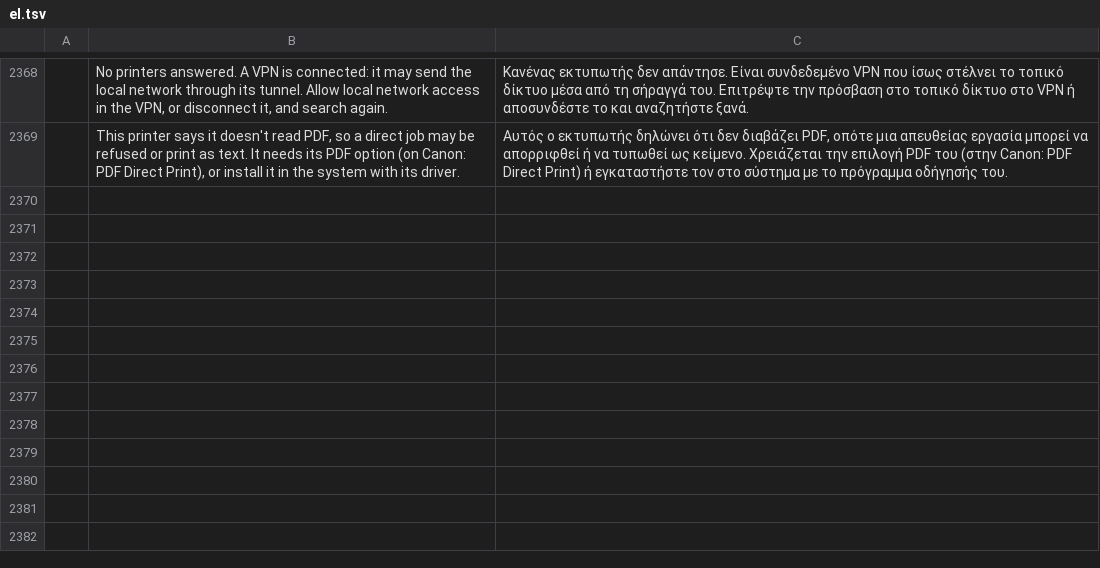
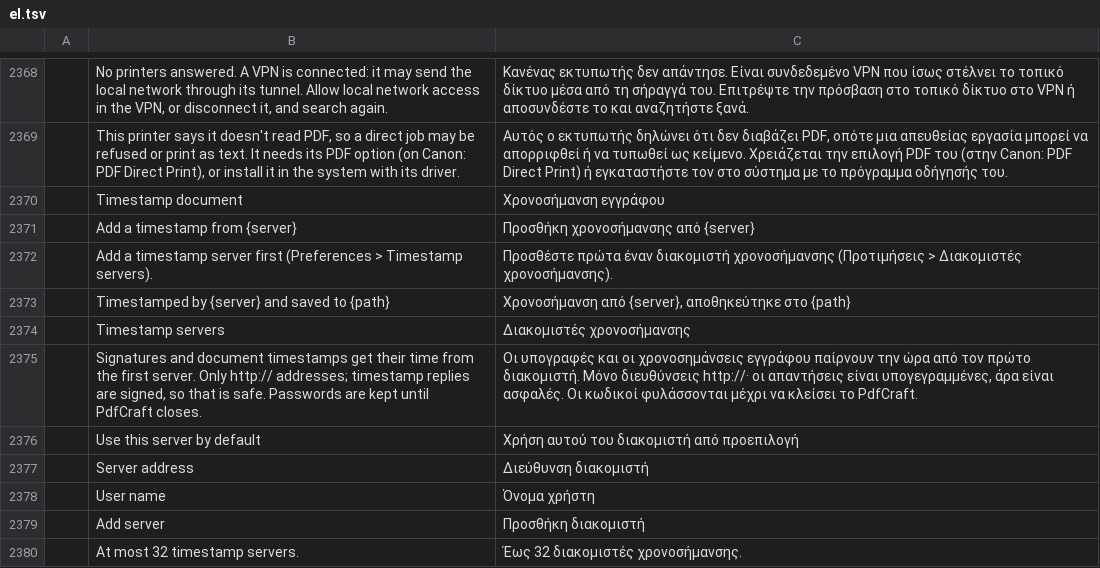
Before and after one commit to Arijac007/prckopis, a TSV file: crates/ui-egui/src/i18n/el.tsv, drawn as a sheet; only a part is shown, gaps mark what is left out; the diff names each change by its address in the sheet, - before the commit and + after, or states it on an @@ line.

```diff
--- a/crates/ui-egui/src/i18n/el.tsv
+++ b/crates/ui-egui/src/i18n/el.tsv
+row 2370:  | Timestamp document | Χρονοσήμανση εγγράφου
+row 2371:  | Add a timestamp from {server} | Προσθήκη χρονοσήμανσης από {server}
+row 2372:  | Add a timestamp server first (Preferences > Timestamp servers). | Προσθέστε πρώτα έναν διακομιστή χρονοσήμανσης (Προτιμήσεις > Διακομιστές χρονοσήμανσης).
+row 2373:  | Timestamped by {server} and saved to {path} | Χρονοσήμανση από {server}, αποθηκεύτηκε στο {path}
+row 2374:  | Timestamp servers | Διακομιστές χρονοσήμανσης
+row 2375:  | Signatures and document timestamps get their time from the first server. Only http:// addresses; timestamp replies are signed, so that is safe. Passwords are kept until PdfCraft closes. | Οι υπογραφές και οι χρονοσημάνσεις εγγράφου παίρνουν την ώρα από τον πρώτο διακομιστή. Μόνο διευθύνσεις http://· οι απαντήσεις είναι υπογεγραμμένες, άρα είναι ασφαλές. Οι κωδικοί φυλάσσονται μέχρι να κλείσει το PdfCraft.
+row 2376:  | Use this server by default | Χρήση αυτού του διακομιστή από προεπιλογή
+row 2377:  | Server address | Διεύθυνση διακομιστή
+row 2378:  | User name | Όνομα χρήστη
+row 2379:  | Add server | Προσθήκη διακομιστή
+row 2380:  | At most 32 timestamp servers. | Έως 32 διακομιστές χρονοσήμανσης.
```
Also changed, not shown: crates/ui-egui/src/i18n/bg.tsv, crates/ui-egui/src/i18n/kk.tsv, 37 other files.
